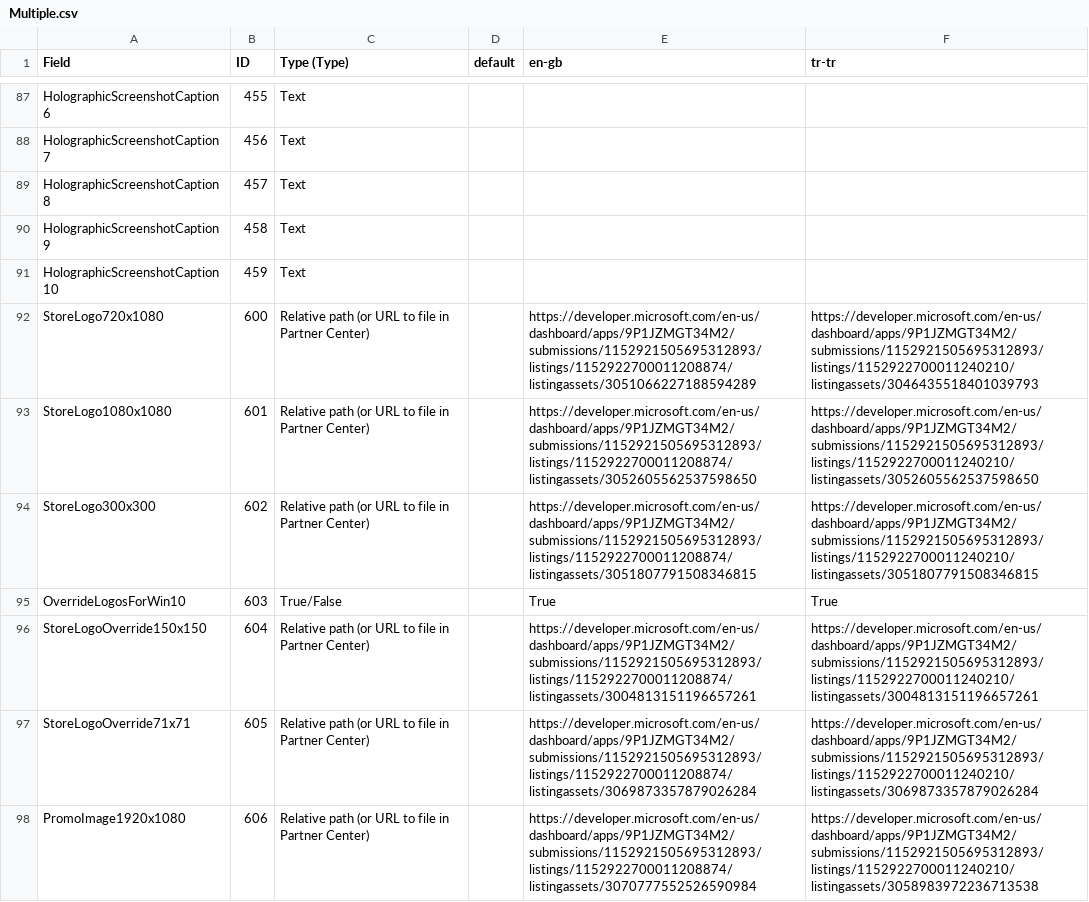
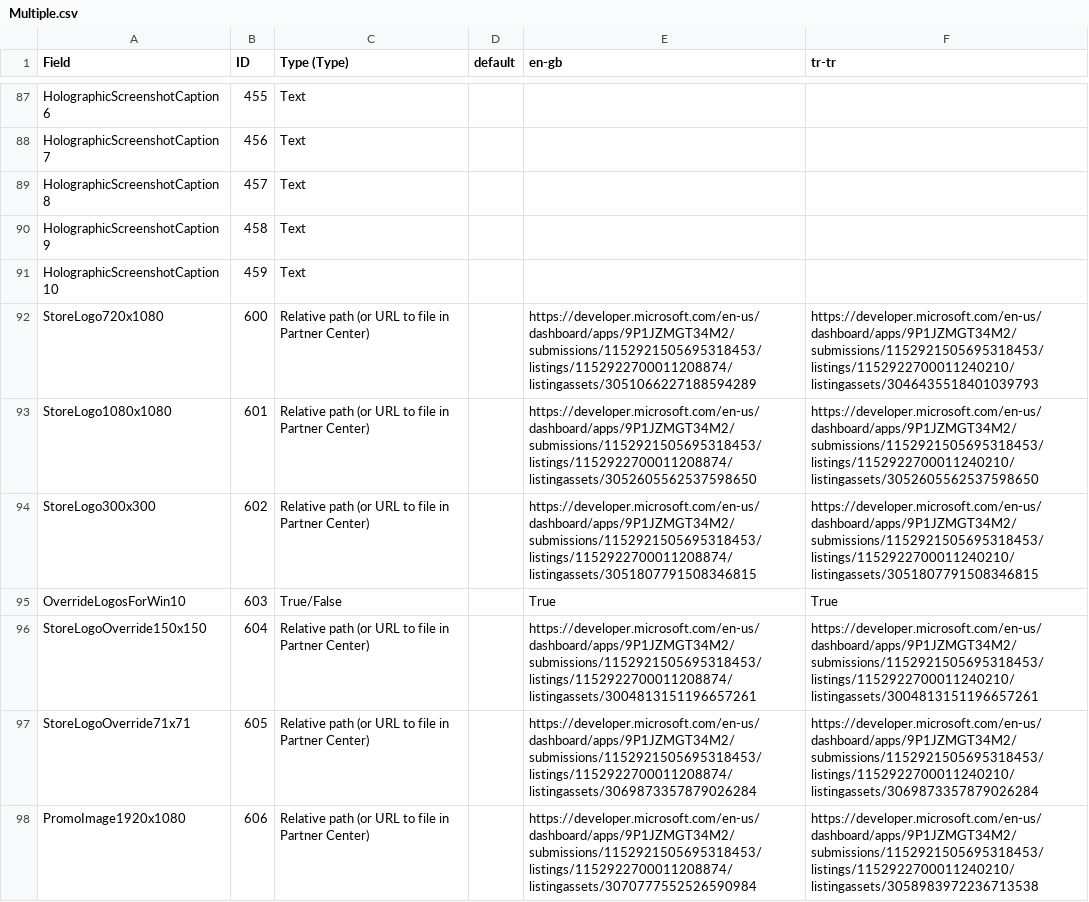
Before and after one commit to Soferity/GamePortal, a CSV file: .store/Microsoft Store/Multiple.csv, drawn as a sheet; only a part is shown, gaps mark what is left out; the diff covers the shown part only.

```diff
--- a/.store/Microsoft Store/Multiple.csv
+++ b/.store/Microsoft Store/Multiple.csv
@@ -101,8 +107,8 @@ HolographicScreenshotCaption9,458,Text,,,
 HolographicScreenshotCaption10,459,Text,,,
-StoreLogo720x1080,600,Relative path (or URL to file in Partner Center),,https://developer.microsoft.com/en-us/dashboard/apps/9P1JZMGT34M2/submissions/1152921505695312893/listings/1152922700011208874/listingassets/3051066227188594289,https://developer.microsoft.com/en-us/dashboard/apps/9P1JZMGT34M2/submissions/1152921505695312893/listings/1152922700011240210/listingassets/3046435518401039793
-StoreLogo1080x1080,601,Relative path (or URL to file in Partner Center),,https://developer.microsoft.com/en-us/dashboard/apps/9P1JZMGT34M2/submissions/1152921505695312893/listings/1152922700011208874/listingassets/3052605562537598650,https://developer.microsoft.com/en-us/dashboard/apps/9P1JZMGT34M2/submissions/1152921505695312893/listings/1152922700011240210/listingassets/3052605562537598650
-StoreLogo300x300,602,Relative path (or URL to file in Partner Center),,https://developer.microsoft.com/en-us/dashboard/apps/9P1JZMGT34M2/submissions/1152921505695312893/listings/1152922700011208874/listingassets/3051807791508346815,https://developer.microsoft.com/en-us/dashboard/apps/9P1JZMGT34M2/submissions/1152921505695312893/listings/1152922700011240210/listingassets/3051807791508346815
+StoreLogo720x1080,600,Relative path (or URL to file in Partner Center),,https://developer.microsoft.com/en-us/dashboard/apps/9P1JZMGT34M2/submissions/1152921505695318453/listings/1152922700011208874/listingassets/3051066227188594289,https://developer.microsoft.com/en-us/dashboard/apps/9P1JZMGT34M2/submissions/1152921505695318453/listings/1152922700011240210/listingassets/3046435518401039793
+StoreLogo1080x1080,601,Relative path (or URL to file in Partner Center),,https://developer.microsoft.com/en-us/dashboard/apps/9P1JZMGT34M2/submissions/1152921505695318453/listings/1152922700011208874/listingassets/3052605562537598650,https://developer.microsoft.com/en-us/dashboard/apps/9P1JZMGT34M2/submissions/1152921505695318453/listings/1152922700011240210/listingassets/3052605562537598650
+StoreLogo300x300,602,Relative path (or URL to file in Partner Center),,https://developer.microsoft.com/en-us/dashboard/apps/9P1JZMGT34M2/submissions/1152921505695318453/listings/1152922700011208874/listingassets/3051807791508346815,https://developer.microsoft.com/en-us/dashboard/apps/9P1JZMGT34M2/submissions/1152921505695318453/listings/1152922700011240210/listingassets/3051807791508346815
 OverrideLogosForWin10,603,True/False,,True,True
-StoreLogoOverride150x150,604,Relative path (or URL to file in Partner Center),,https://developer.microsoft.com/en-us/dashboard/apps/9P1JZMGT34M2/submissions/1152921505695312893/listings/1152922700011208874/listingassets/3004813151196657261,https://developer.microsoft.com/en-us/dashboard/apps/9P1JZMGT34M2/submissions/1152921505695312893/listings/1152922700011240210/listingassets/3004813151196657261
-StoreLogoOverride71x71,605,Relative path (or URL to file in Partner Center),,https://developer.microsoft.com/en-us/dashboard/apps/9P1JZMGT34M2/submissions/1152921505695312893/listings/1152922700011208874/listingassets/3069873357879026284,https://developer.microsoft.com/en-us/dashboard/apps/9P1JZMGT34M2/submissions/1152921505695312893/listings/1152922700011240210/listingassets/3069873357879026284
-PromoImage1920x1080,606,Relative path (or URL to file in Partner Center),,https://developer.microsoft.com/en-us/dashboard/apps/9P1JZMGT34M2/submissions/1152921505695312893/listings/1152922700011208874/listingassets/3070777552526590984,https://developer.microsoft.com/en-us/dashboard/apps/9P1JZMGT34M2/submissions/1152921505695312893/listings/1152922700011240210/listingassets/3058983972236713538
+StoreLogoOverride150x150,604,Relative path (or URL to file in Partner Center),,https://developer.microsoft.com/en-us/dashboard/apps/9P1JZMGT34M2/submissions/1152921505695318453/listings/1152922700011208874/listingassets/3004813151196657261,https://developer.microsoft.com/en-us/dashboard/apps/9P1JZMGT34M2/submissions/1152921505695318453/listings/1152922700011240210/listingassets/3004813151196657261
+StoreLogoOverride71x71,605,Relative path (or URL to file in Partner Center),,https://developer.microsoft.com/en-us/dashboard/apps/9P1JZMGT34M2/submissions/1152921505695318453/listings/1152922700011208874/listingassets/3069873357879026284,https://developer.microsoft.com/en-us/dashboard/apps/9P1JZMGT34M2/submissions/1152921505695318453/listings/1152922700011240210/listingassets/3069873357879026284
+PromoImage1920x1080,606,Relative path (or URL to file in Partner Center),,https://developer.microsoft.com/en-us/dashboard/apps/9P1JZMGT34M2/submissions/1152921505695318453/listings/1152922700011208874/listingassets/3070777552526590984,https://developer.microsoft.com/en-us/dashboard/apps/9P1JZMGT34M2/submissions/1152921505695318453/listings/1152922700011240210/listingassets/3058983972236713538
```
Also changed, not shown: 72 edited cells elsewhere in this file, 5 other files.
